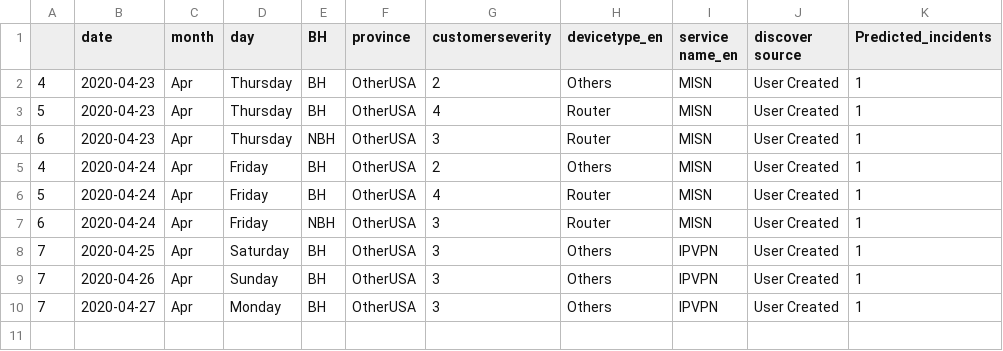
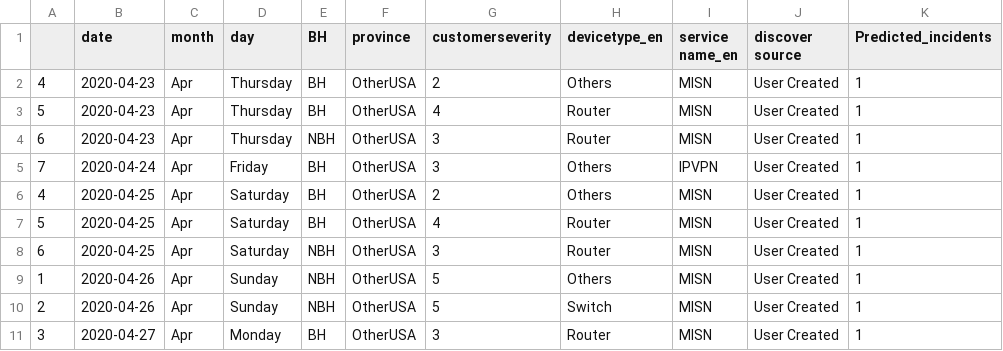
Before and after one commit to AnalyticsSolution/IncidentPredictionTraining, a CSV file: Output/prediction_output.csv, drawn as a sheet.

```diff
--- a/Output/prediction_output.csv
+++ b/Output/prediction_output.csv
@@ -4,7 +4,8 @@
 6,2020-04-23,Apr,Thursday,NBH,OtherUSA,3,Router,MISN,User Created,1
-4,2020-04-24,Apr,Friday,BH,OtherUSA,2,Others,MISN,User Created,1
-5,2020-04-24,Apr,Friday,BH,OtherUSA,4,Router,MISN,User Created,1
-6,2020-04-24,Apr,Friday,NBH,OtherUSA,3,Router,MISN,User Created,1
-7,2020-04-25,Apr,Saturday,BH,OtherUSA,3,Others,IPVPN,User Created,1
-7,2020-04-26,Apr,Sunday,BH,OtherUSA,3,Others,IPVPN,User Created,1
-7,2020-04-27,Apr,Monday,BH,OtherUSA,3,Others,IPVPN,User Created,1
+7,2020-04-24,Apr,Friday,BH,OtherUSA,3,Others,IPVPN,User Created,1
+4,2020-04-25,Apr,Saturday,BH,OtherUSA,2,Others,MISN,User Created,1
+5,2020-04-25,Apr,Saturday,BH,OtherUSA,4,Router,MISN,User Created,1
+6,2020-04-25,Apr,Saturday,NBH,OtherUSA,3,Router,MISN,User Created,1
+1,2020-04-26,Apr,Sunday,NBH,OtherUSA,5,Others,MISN,User Created,1
+2,2020-04-26,Apr,Sunday,NBH,OtherUSA,5,Switch,MISN,User Created,1
+3,2020-04-27,Apr,Monday,BH,OtherUSA,3,Router,MISN,User Created,1
```
Also changed, not shown: Output/prediction_model_metrics.csv, 2 other files.
